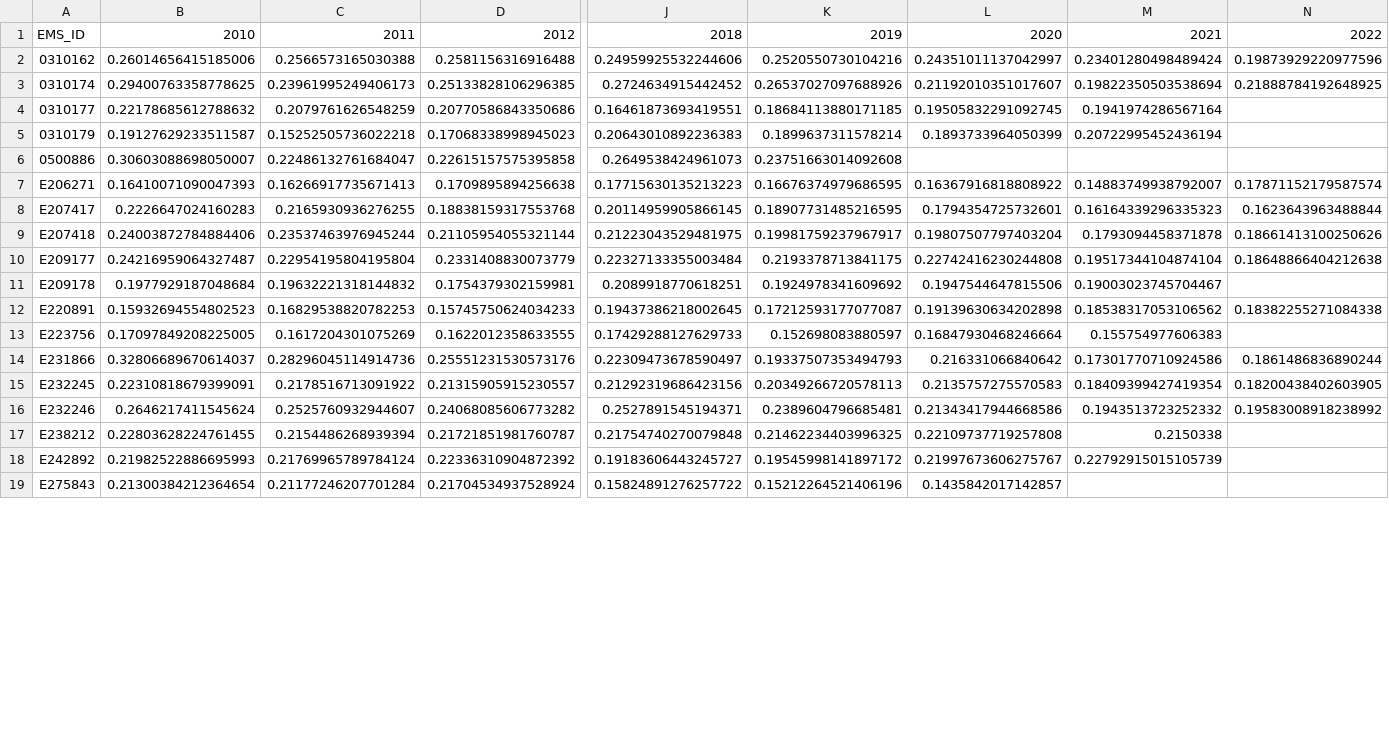
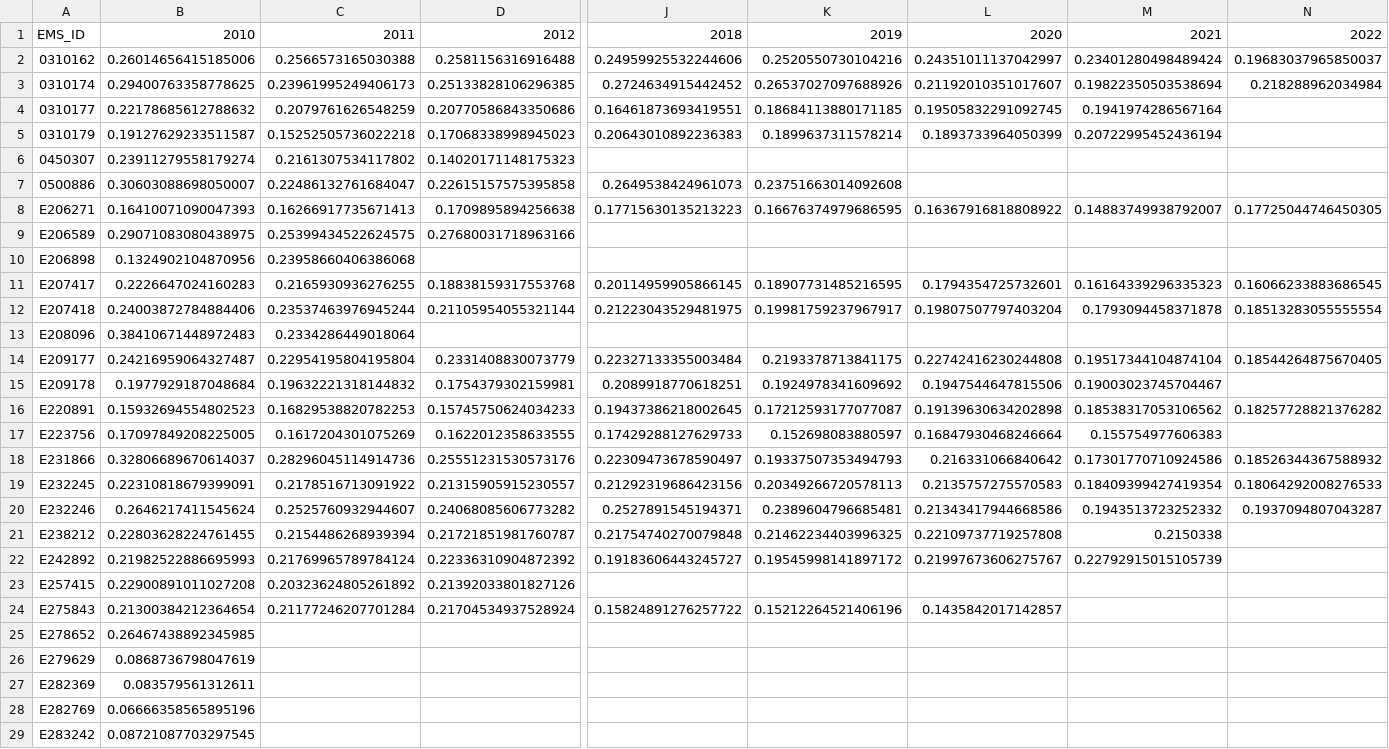
Before and after one commit to June-Skeeter/BCAirQuality, a CSV file: Data/CO_Yearly_Averages.csv, drawn as a sheet; only a part is shown, gaps mark what is left out; addresses are those after the commit; rows hold the shown columns only; the diff covers the shown part only; the diff names each change by its address in the sheet, - before the commit and + after, or states it on an @@ line.

```diff
--- a/Data/CO_Yearly_Averages.csv
+++ b/Data/CO_Yearly_Averages.csv
-N2: 0.19873929220977596
+N2: 0.19683037965850037
-N3: 0.21888784192648925
+N3: 0.218288962034984
+row 6: 0450307 | 0.23911279558179274 | 0.2161307534117802 | 0.14020171148175323
-N8: 0.17871152179587574
+N8: 0.17725044746450305
+row 9: E206589 | 0.29071083080438975 | 0.25399434522624575 | 0.27680031718963166
+row 10: E206898 | 0.1324902104870956 | 0.23958660406386068
-N11: 0.1623643963488844
+N11: 0.16066233883686545
-N12: 0.18661413100250626
+N12: 0.18513283055555554
+row 13: E208096 | 0.38410671448972483 | 0.2334286449018064
-N14: 0.18648866404212638
+N14: 0.18544264875670405
-N16: 0.18382255271084338
+N16: 0.18257728821376282
-N18: 0.1861486836890244
+N18: 0.18526344367588932
-N19: 0.18200438402603905
+N19: 0.18064292008276533
-N20: 0.19583008918238992
+N20: 0.1937094807043287
+row 23: E257415 | 0.22900891011027208 | 0.20323624805261892 | 0.21392033801827126
+row 25: E278652 | 0.26467438892345985
+row 26: E279629 | 0.0868736798047619
+row 27: E282369 | 0.083579561312611
+row 28: E282769 | 0.06666358565895196
+row 29: E283242 | 0.08721087703297545
```
Also changed, not shown: 7 added rows and 3 edited cells elsewhere in this file, Data/CO_SummerAverages.csv, Data/O3_SummerAverages.csv, 20 other files.
